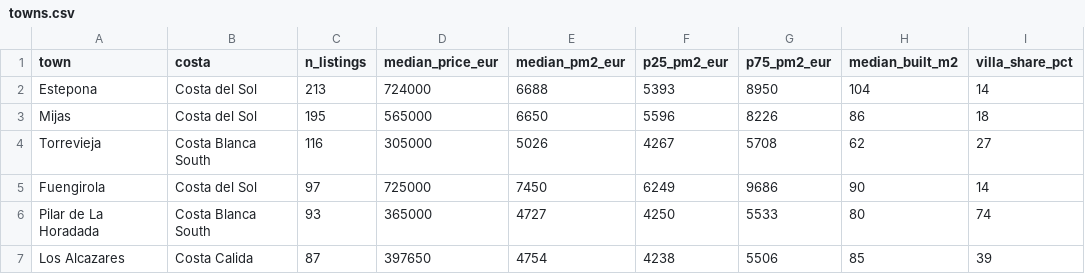
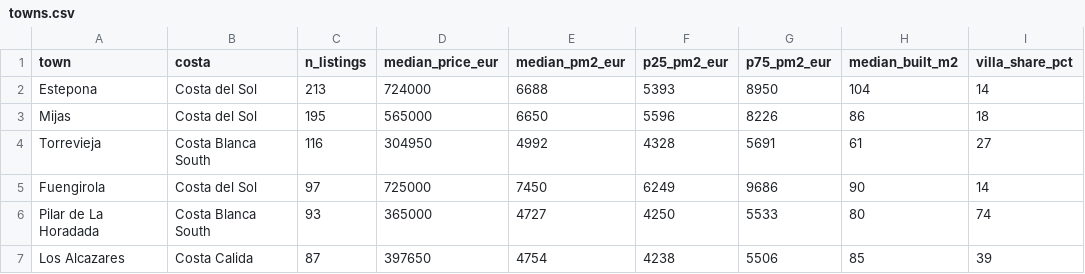
Before and after one commit to HenrikKolstad/avena-terminal, a CSV file: public/open-data/towns.csv, drawn as a sheet; only a part is shown; the diff names each change by its address in the sheet, - before the commit and + after, or states it on an @@ line.

```diff
--- a/public/open-data/towns.csv
+++ b/public/open-data/towns.csv
-D4 (median_price_eur): 305000
+D4 (median_price_eur): 304950
-E4 (median_pm2_eur): 5026
+E4 (median_pm2_eur): 4992
-F4 (p25_pm2_eur): 4267
+F4 (p25_pm2_eur): 4328
-G4 (p75_pm2_eur): 5708
+G4 (p75_pm2_eur): 5691
-H4 (median_built_m2): 62
+H4 (median_built_m2): 61
```
Also changed, not shown: public/open-data/movement-ledger.csv, public/open-data/tombstones.csv, 4 other files.
